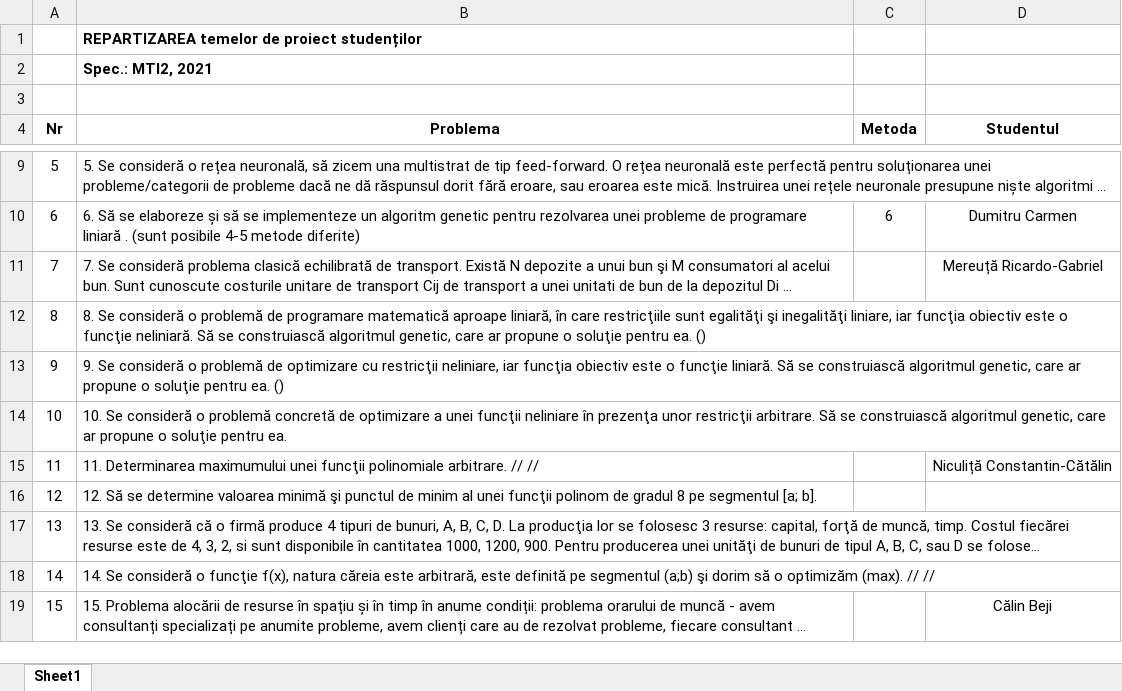
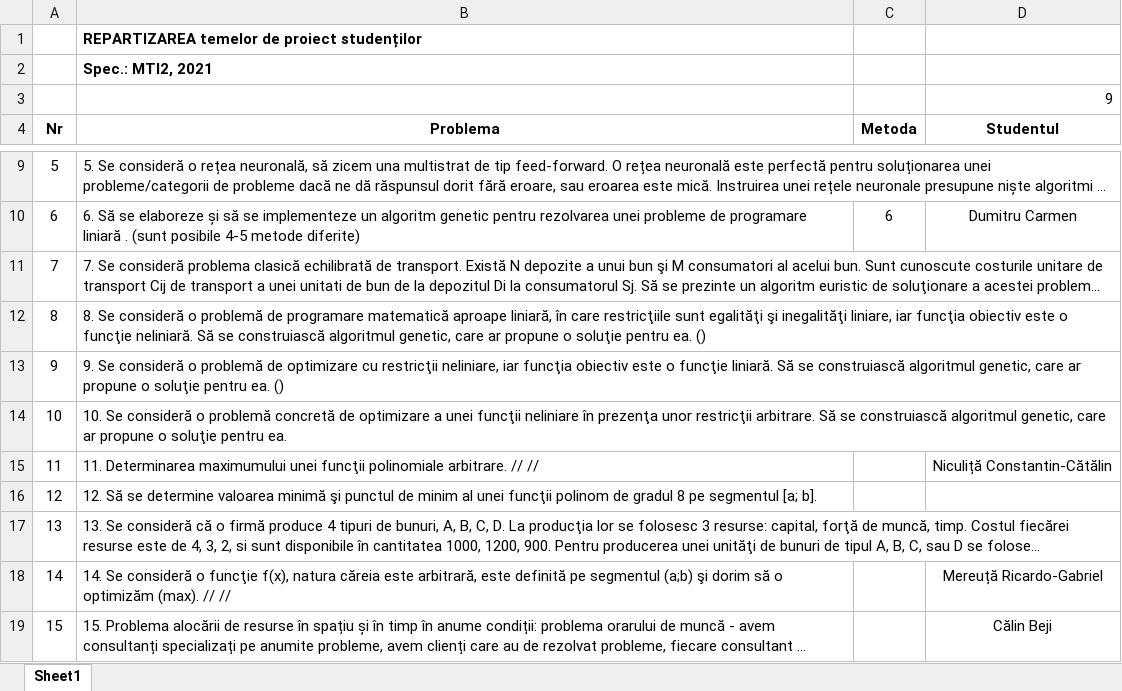
Before and after one commit to andrei-rusu-ovidius/andrei-rusu-ovidius.github.io, an Excel workbook: mti2-repartizarea-temelor-2021.xlsx, sheet Sheet1, drawn as a sheet; only a part is shown, gaps mark what is left out; long unchanged cells end in …; values as stored, in another font and other column widths than the file's, no borders; the diff names each change by its address in the sheet, - before the commit and + after, or states it on an @@ line.

```diff
--- a/mti2-repartizarea-temelor-2021.xlsx (sheet Sheet1)
+++ b/mti2-repartizarea-temelor-2021.xlsx (sheet Sheet1)
-D3 (Studentul): (empty)
+D3 (Studentul): 9
-D11 (Studentul): Mereuță Ricardo-Gabriel
+D11 (Studentul): (empty)
-D18 (Studentul): (empty)
+D18 (Studentul): Mereuță Ricardo-Gabriel
```
Also changed, not shown: 2 other files.
